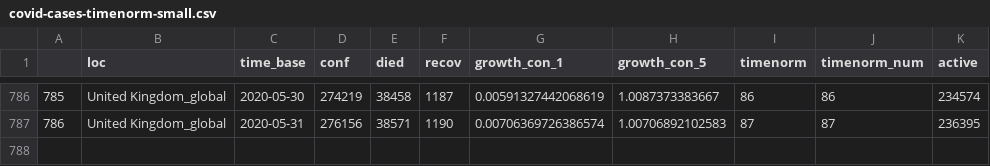
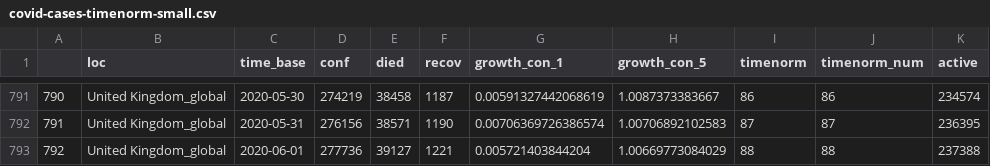
Before and after one commit to almenal/covid-r-plots, a CSV file: csv-data/covid-cases-timenorm-small.csv, drawn as a sheet; only a part is shown, gaps mark what is left out; the diff covers the shown part only; the diff names each change by its address in the sheet, - before the commit and + after, or states it on an @@ line.

```diff
--- a/csv-data/covid-cases-timenorm-small.csv
+++ b/csv-data/covid-cases-timenorm-small.csv
@@ column A renumbered between rows 134 and 792 @@
+row 793: 792 | United Kingdom_global | 2020-06-01 | 277736 | 39127 | 1221 | 0.005721403844204 | 1.00669773084029 | 88 | 88 | 237388
```
Also changed, not shown: 5 added rows elsewhere in this file, rawdata/Errata.csv, rawdata/time_series_covid19_confirmed_global.csv, 13 other files.
